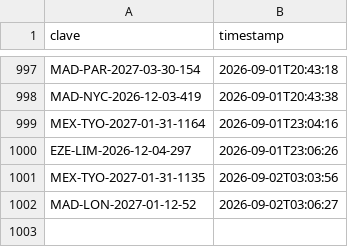
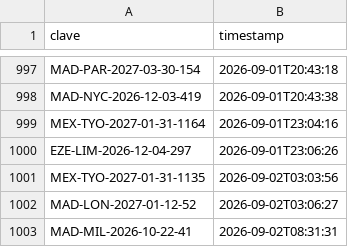
Before and after one commit to Felipebarv25/app-vuelos, a CSV file: datos/alertas_enviadas.csv, drawn as a sheet; only a part is shown, gaps mark what is left out; the diff names each change by its address in the sheet, - before the commit and + after, or states it on an @@ line.

```diff
--- a/datos/alertas_enviadas.csv
+++ b/datos/alertas_enviadas.csv
+row 1003: MAD-MIL-2026-10-22-41 | 2026-09-02T08:31:31
```
Also changed, not shown: 4 other files.
